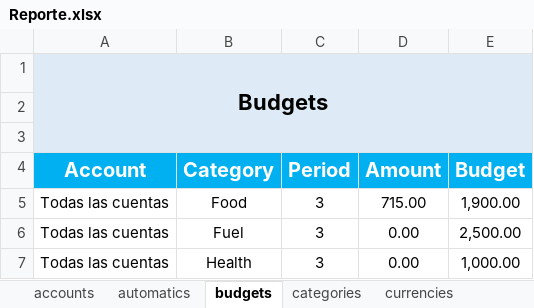
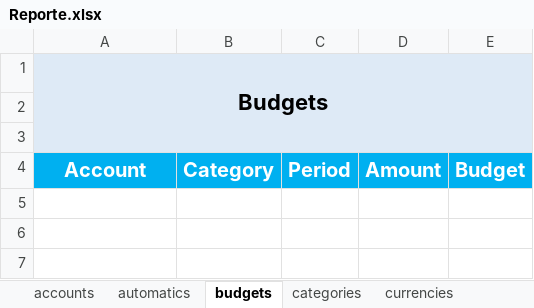
Before and after one commit to SalatielMG/GDBackEnd, an Excel workbook: exports/Reporte.xlsx, sheet budgets, drawn as a sheet; values as stored, in another font and other column widths than the file's, no borders; the diff names each change by its address in the sheet, - before the commit and + after, or states it on an @@ line.

```diff
--- a/exports/Reporte.xlsx (sheet budgets)
+++ b/exports/Reporte.xlsx (sheet budgets)
-row 5: Todas las cuentas | Food | 3 | 715.00 | 1,900.00
-row 6: Todas las cuentas | Fuel | 3 | 0.00 | 2,500.00
-row 7: Todas las cuentas | Health | 3 | 0.00 | 1,000.00
```
Also changed, not shown: sheet movements, sheet categories, sheet accounts, 13 other files.
